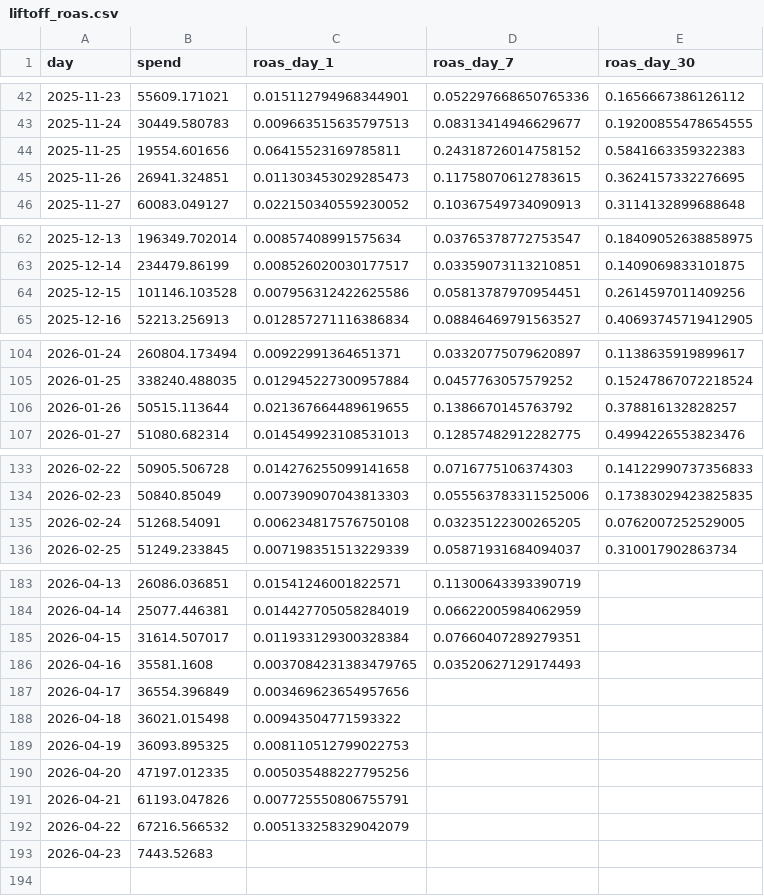
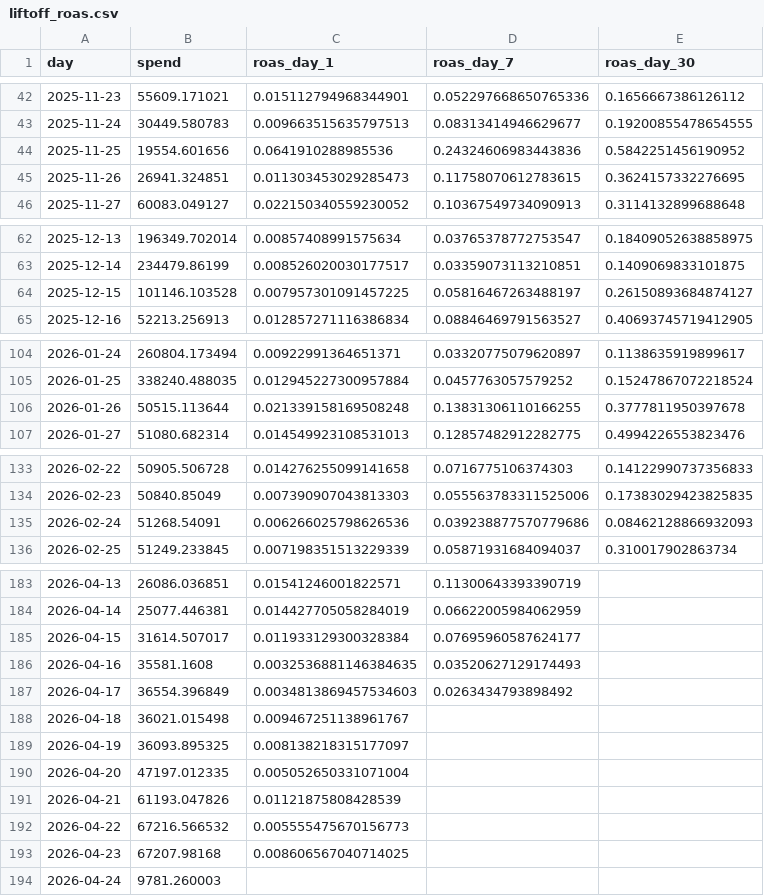
Before and after one commit to akhambati-dev/kalshi-roas-dashboard, a CSV file: data/liftoff_roas.csv, drawn as a sheet; only a part is shown, gaps mark what is left out; the diff covers the shown part only.

```diff
--- a/data/liftoff_roas.csv
+++ b/data/liftoff_roas.csv
@@ -43,3 +43,3 @@ day,spend,roas_day_1,roas_day_7,roas_day_30
 2025-11-24,30449.580783,0.009663515635797513,0.08313414946629677,0.19200855478654555
-2025-11-25,19554.601656,0.06415523169785811,0.24318726014758152,0.5841663359322383
+2025-11-25,19554.601656,0.0641910288985536,0.24324606983443836,0.5842251456190952
 2025-11-26,26941.324851,0.011303453029285473,0.11758070612783615,0.3624157332276695
@@ -63,3 +63,3 @@ day,spend,roas_day_1,roas_day_7,roas_day_30
 2025-12-14,234479.86199,0.008526020030177517,0.03359073113210851,0.1409069833101875
-2025-12-15,101146.103528,0.007956312422625586,0.05813787970954451,0.2614597011409256
+2025-12-15,101146.103528,0.007957301091457225,0.05816467263488197,0.26150893684874127
 2025-12-16,52213.256913,0.012857271116386834,0.08846469791563527,0.40693745719412905
@@ -105,3 +105,3 @@ day,spend,roas_day_1,roas_day_7,roas_day_30
 2026-01-25,338240.488035,0.012945227300957884,0.0457763057579252,0.15247867072218524
-2026-01-26,50515.113644,0.021367664489619655,0.1386670145763792,0.378816132828257
+2026-01-26,50515.113644,0.021339158169508248,0.13831306110166255,0.3777811950397678
 2026-01-27,51080.682314,0.014549923108531013,0.12857482912282775,0.4994226553823476
@@ -134,3 +134,3 @@ day,spend,roas_day_1,roas_day_7,roas_day_30
 2026-02-23,50840.85049,0.007390907043813303,0.055563783311525006,0.17383029423825835
-2026-02-24,51268.54091,0.006234817576750108,0.03235122300265205,0.0762007252529005
+2026-02-24,51268.54091,0.006266025798626536,0.039238877570779686,0.08462128866932093
 2026-02-25,51249.233845,0.007198351513229339,0.05871931684094037,0.310017902863734
@@ -184,10 +184,11 @@ day,spend,roas_day_1,roas_day_7,roas_day_30
 2026-04-14,25077.446381,0.014427705058284019,0.06622005984062959,
-2026-04-15,31614.507017,0.011933129300328384,0.07660407289279351,
-2026-04-16,35581.1608,0.0037084231383479765,0.03520627129174493,
-2026-04-17,36554.396849,0.003469623654957656,,
-2026-04-18,36021.015498,0.00943504771593322,,
-2026-04-19,36093.895325,0.008110512799022753,,
-2026-04-20,47197.012335,0.005035488227795256,,
-2026-04-21,61193.047826,0.007725550806755791,,
-2026-04-22,67216.566532,0.005133258329042079,,
-2026-04-23,7443.52683,,,
+2026-04-15,31614.507017,0.011933129300328384,0.07695960587624177,
+2026-04-16,35581.1608,0.0032536881146384635,0.03520627129174493,
+2026-04-17,36554.396849,0.0034813869457534603,0.0263434793898492,
+2026-04-18,36021.015498,0.009467251138961767,,
+2026-04-19,36093.895325,0.008138218315177097,,
+2026-04-20,47197.012335,0.005052650331071004,,
+2026-04-21,61193.047826,0.01121875808428539,,
+2026-04-22,67216.566532,0.005555475670156773,,
+2026-04-23,67207.98168,0.008606567040714025,,
+2026-04-24,9781.260003,,,
```
Also changed, not shown: 5 edited cells elsewhere in this file, data/liftoff_campaign_roas.csv.
